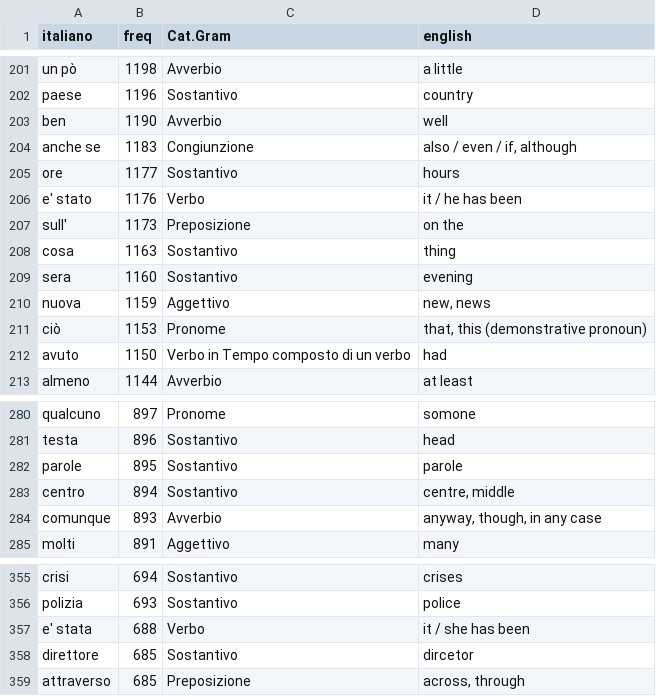
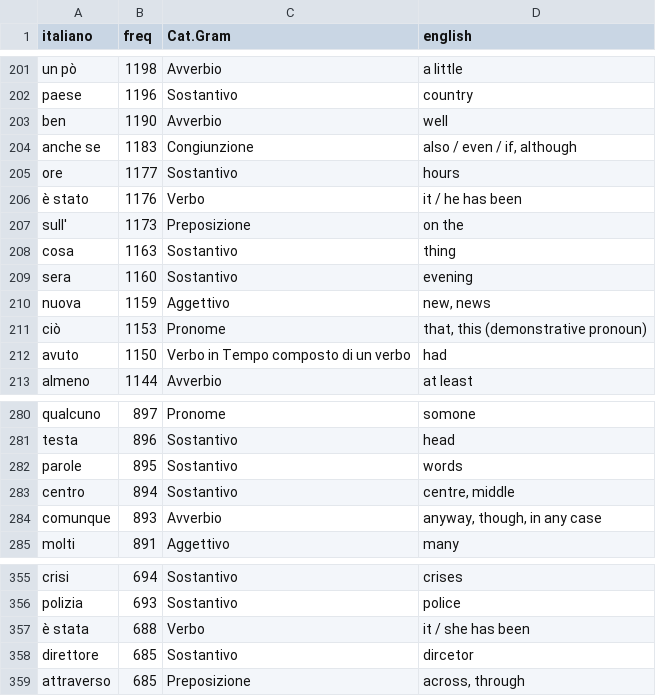
Before and after one commit to mhamilt/top-1000-colfis-anki-deck, a TSV file: tsv/top_1000_freq.tsv, drawn as a sheet; only a part is shown, gaps mark what is left out.

```diff
--- a/tsv/top_1000_freq.tsv
+++ b/tsv/top_1000_freq.tsv
@@ -205,3 +205,3 @@ anche se	1183	Congiunzione	also / even /  if, although
 ore	1177	Sostantivo	hours
-e' stato	1176	Verbo	it / he has been
+è stato	1176	Verbo	it / he has been
 sull'	1173	Preposizione	on the
@@ -281,3 +281,3 @@ qualcuno	897	Pronome	somone
 testa	896	Sostantivo	head
-parole	895	Sostantivo	parole
+parole	895	Sostantivo	words
 centro	894	Sostantivo	centre, middle
@@ -356,3 +356,3 @@ crisi	694	Sostantivo	crises
 polizia	693	Sostantivo	police
-e' stata	688	Verbo	it / she has been
+è stata	688	Verbo	it / she has been
 direttore	685	Sostantivo	dircetor
```
Also changed, not shown: tsv/top_1000_rank.tsv, tsv/top_1000_wiktionary.tsv.
